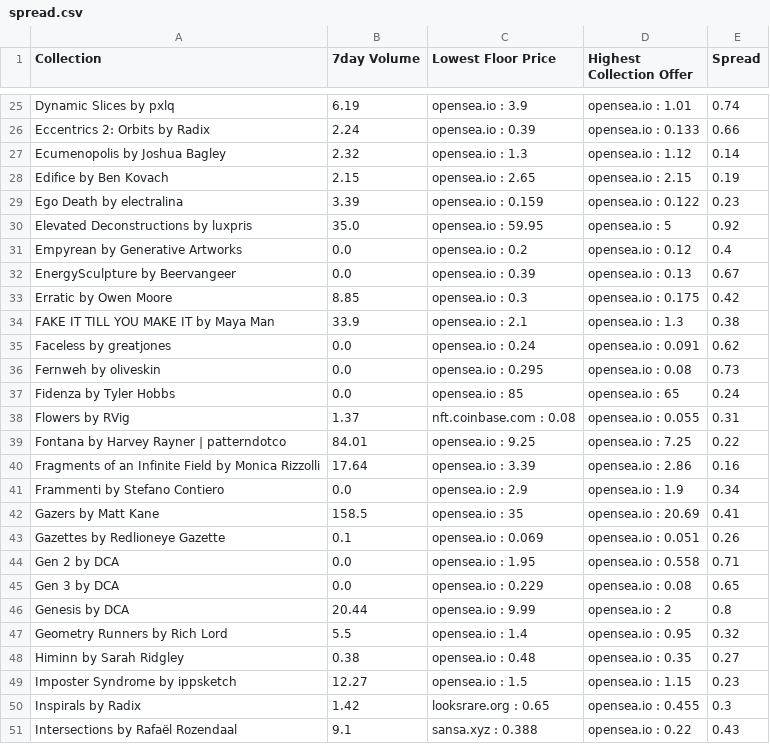
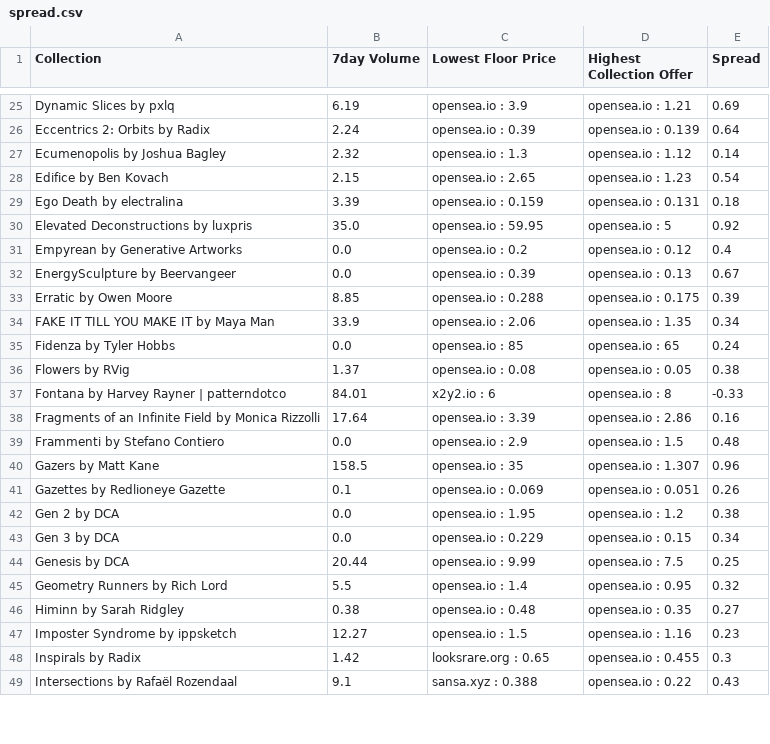
Before and after one commit to carlislejd/floor, a CSV file: app/spread.csv, drawn as a sheet; only a part is shown, gaps mark what is left out; removed rows and columns are numbered as before the commit, all else as after; the diff covers the shown part only; the diff names each change by its address in the sheet, - before the commit and + after, or states it on an @@ line.

```diff
--- a/app/spread.csv
+++ b/app/spread.csv
-D25 (Highest Collection Offer): opensea.io : 1.01
+D25 (Highest Collection Offer): opensea.io : 1.21
-E25 (Spread): 0.74
+E25 (Spread): 0.69
-D26 (Highest Collection Offer): opensea.io : 0.133
+D26 (Highest Collection Offer): opensea.io : 0.139
-E26 (Spread): 0.66
+E26 (Spread): 0.64
-D28 (Highest Collection Offer): opensea.io : 2.15
+D28 (Highest Collection Offer): opensea.io : 1.23
-E28 (Spread): 0.19
+E28 (Spread): 0.54
-D29 (Highest Collection Offer): opensea.io : 0.122
+D29 (Highest Collection Offer): opensea.io : 0.131
-E29 (Spread): 0.23
+E29 (Spread): 0.18
-C33 (Lowest Floor Price): opensea.io : 0.3
+C33 (Lowest Floor Price): opensea.io : 0.288
-E33 (Spread): 0.42
+E33 (Spread): 0.39
-C34 (Lowest Floor Price): opensea.io : 2.1
+C34 (Lowest Floor Price): opensea.io : 2.06
-D34 (Highest Collection Offer): opensea.io : 1.3
+D34 (Highest Collection Offer): opensea.io : 1.35
-E34 (Spread): 0.38
+E34 (Spread): 0.34
-row 35: Faceless by greatjones | 0.0 | opensea.io : 0.24 | opensea.io : 0.091 | 0.62
-row 36: Fernweh by oliveskin | 0.0 | opensea.io : 0.295 | opensea.io : 0.08 | 0.73
-C36 (Lowest Floor Price): nft.coinbase.com : 0.08
+C36 (Lowest Floor Price): opensea.io : 0.08
-D36 (Highest Collection Offer): opensea.io : 0.055
+D36 (Highest Collection Offer): opensea.io : 0.05
-E36 (Spread): 0.31
+E36 (Spread): 0.38
-C37 (Lowest Floor Price): opensea.io : 9.25
+C37 (Lowest Floor Price): x2y2.io : 6
-D37 (Highest Collection Offer): opensea.io : 7.25
+D37 (Highest Collection Offer): opensea.io : 8
-E37 (Spread): 0.22
+E37 (Spread): -0.33
-D39 (Highest Collection Offer): opensea.io : 1.9
+D39 (Highest Collection Offer): opensea.io : 1.5
-E39 (Spread): 0.34
+E39 (Spread): 0.48
-D40 (Highest Collection Offer): opensea.io : 20.69
+D40 (Highest Collection Offer): opensea.io : 1.307
-E40 (Spread): 0.41
+E40 (Spread): 0.96
-D42 (Highest Collection Offer): opensea.io : 0.558
+D42 (Highest Collection Offer): opensea.io : 1.2
-E42 (Spread): 0.71
+E42 (Spread): 0.38
-D43 (Highest Collection Offer): opensea.io : 0.08
+D43 (Highest Collection Offer): opensea.io : 0.15
-E43 (Spread): 0.65
+E43 (Spread): 0.34
-D44 (Highest Collection Offer): opensea.io : 2
+D44 (Highest Collection Offer): opensea.io : 7.5
-E44 (Spread): 0.8
+E44 (Spread): 0.25
-D47 (Highest Collection Offer): opensea.io : 1.15
+D47 (Highest Collection Offer): opensea.io : 1.16
```
Also changed, not shown: 1 added row, 1 removed row and 96 edited cells elsewhere in this file, 4 other files.
